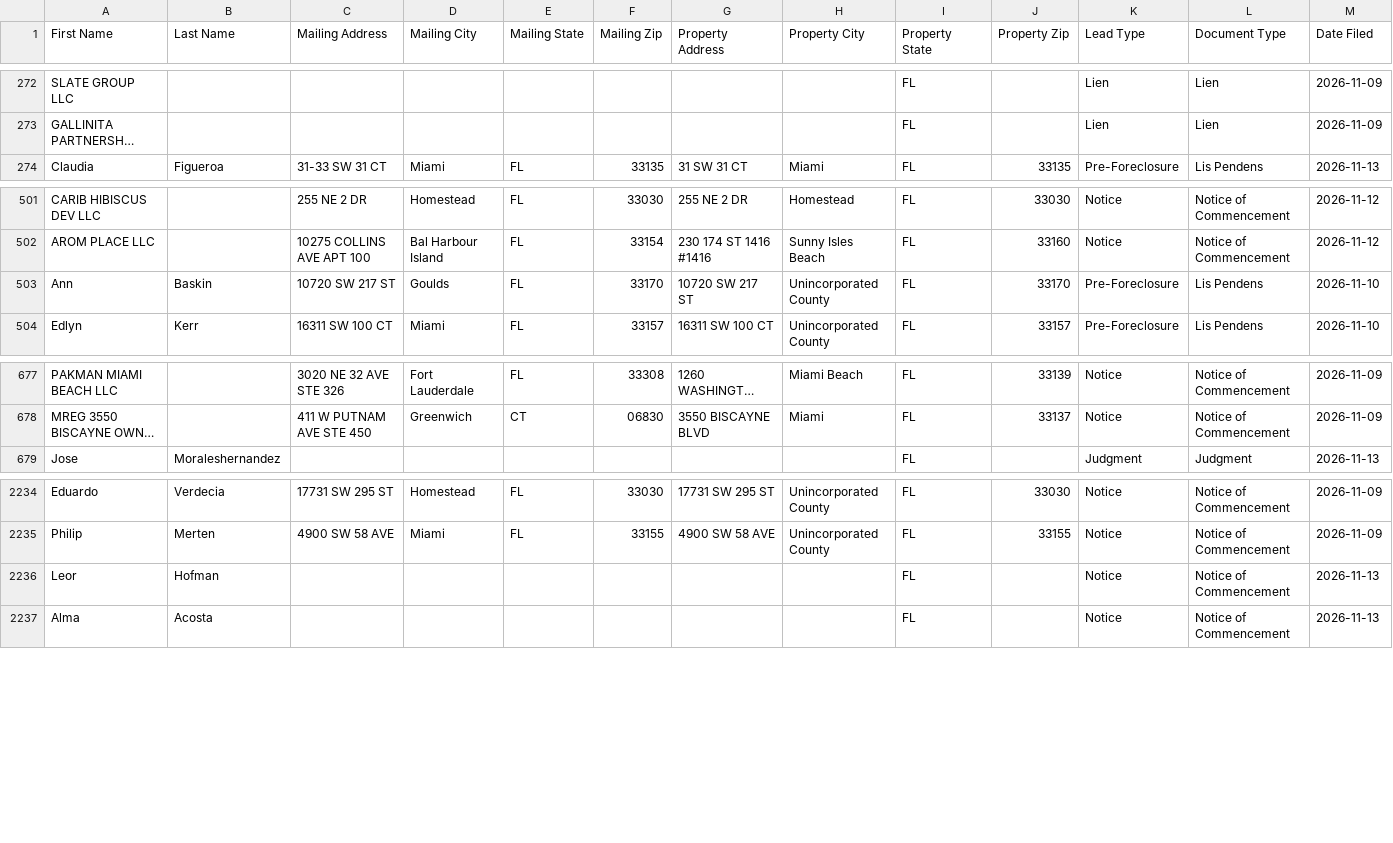
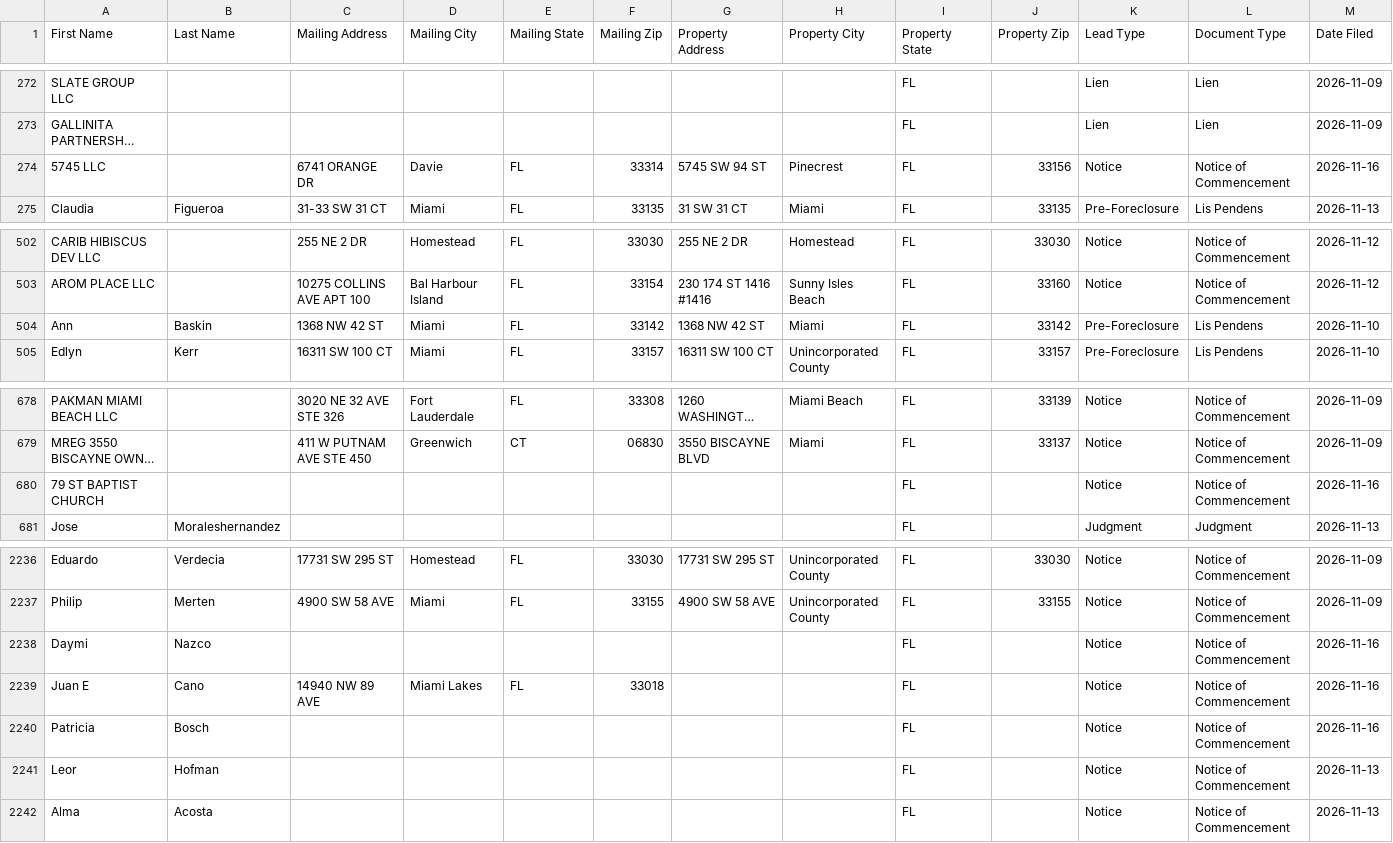
Before and after one commit to nicolaschavez1721-cpu/miami-leads, a CSV file: data/ghl_export_latest.csv, drawn as a sheet; only a part is shown, gaps mark what is left out; long unchanged cells end in …; addresses are those after the commit; rows hold the shown columns only; the diff names each change by its address in the sheet, - before the commit and + after, or states it on an @@ line.

```diff
--- a/data/ghl_export_latest.csv
+++ b/data/ghl_export_latest.csv
+row 274: 5745 LLC |  | 6741 ORANGE DR | Davie | FL | 33314 | 5745 SW 94 ST | Pinecrest | FL | 33156 | Notice | Notice of Commencement | 2026-11-16
-C504 (Mailing Address): 10720 SW 217 ST
+C504 (Mailing Address): 1368 NW 42 ST
-D504 (Mailing City): Goulds
+D504 (Mailing City): Miami
-F504 (Mailing Zip): 33170
+F504 (Mailing Zip): 33142
-G504 (Property Address): 10720 SW 217 ST
+G504 (Property Address): 1368 NW 42 ST
-H504 (Property City): Unincorporated County
+H504 (Property City): Miami
-J504 (Property Zip): 33170
+J504 (Property Zip): 33142
+row 680: 79 ST BAPTIST CHURCH |  |  |  |  |  |  |  | FL |  | Notice | Notice of Commencement | 2026-11-16
+row 2238: Daymi | Nazco |  |  |  |  |  |  | FL |  | Notice | Notice of Commencement | 2026-11-16
+row 2239: Juan E | Cano | 14940 NW 89 AVE | Miami Lakes | FL | 33018 |  |  | FL |  | Notice | Notice of Commencement | 2026-11-16
+row 2240: Patricia | Bosch |  |  |  |  |  |  | FL |  | Notice | Notice of Commencement | 2026-11-16
```
Also changed, not shown: 3 other files.
